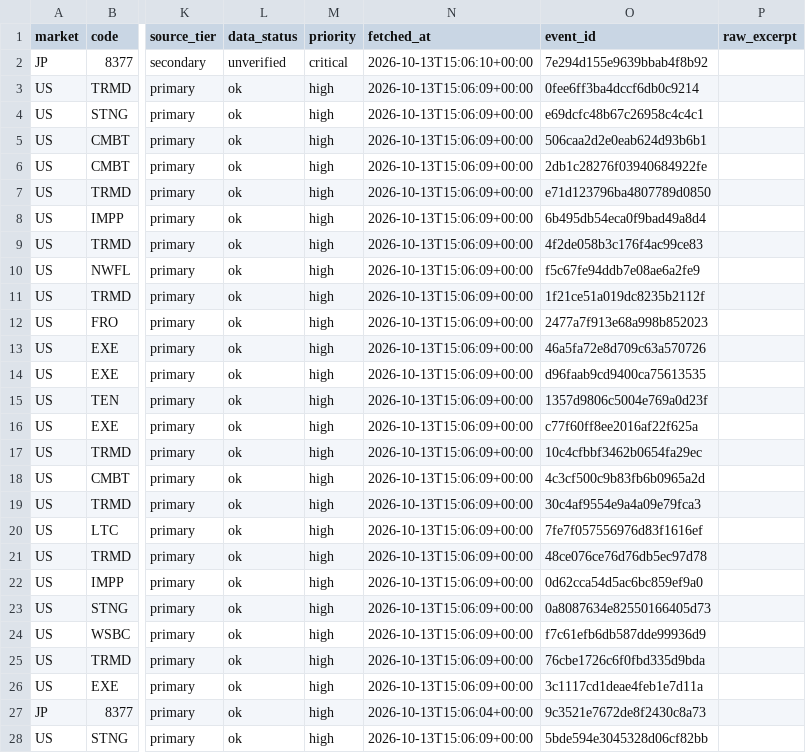
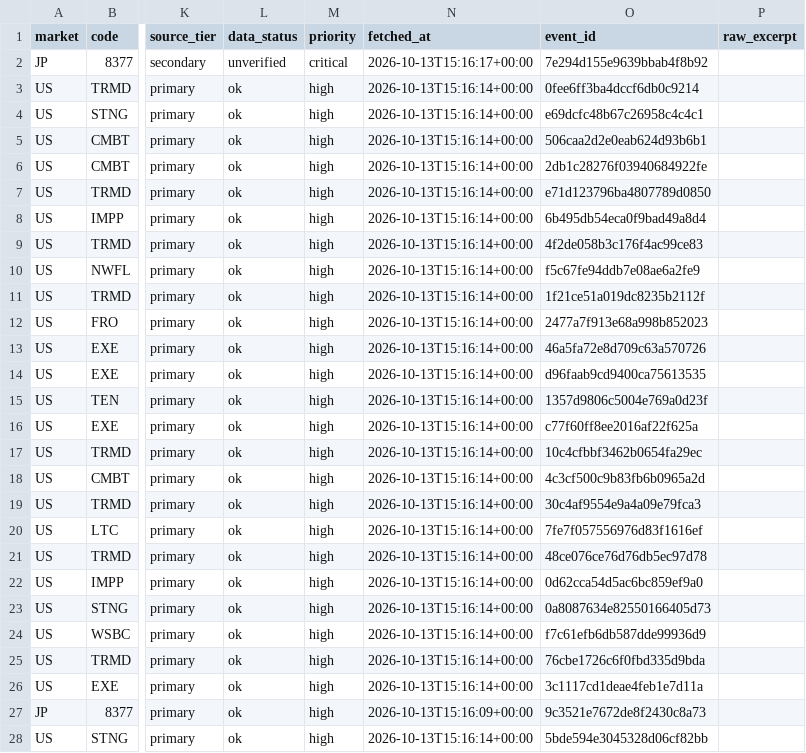
Before and after one commit to singingdog47/nvestment-quant, a CSV file: data/intelligence/company_events_latest.csv, drawn as a sheet; only a part is shown, gaps mark what is left out; the diff covers the shown part only; the diff names each change by its address in the sheet, - before the commit and + after, or states it on an @@ line.

```diff
--- a/data/intelligence/company_events_latest.csv
+++ b/data/intelligence/company_events_latest.csv
-N2 (fetched_at): 2026-10-13T15:06:10+00:00
+N2 (fetched_at): 2026-10-13T15:16:17+00:00
-N3:N26 (fetched_at): 2026-10-13T15:06:09+00:00
+N3:N26 (fetched_at): 2026-10-13T15:16:14+00:00
-N27 (fetched_at): 2026-10-13T15:06:04+00:00
+N27 (fetched_at): 2026-10-13T15:16:09+00:00
-N28 (fetched_at): 2026-10-13T15:06:09+00:00
+N28 (fetched_at): 2026-10-13T15:16:14+00:00
```
Also changed, not shown: 117 edited cells elsewhere in this file, data/fundamentals_latest.csv, data/intelligence/company_snapshot_latest.csv, 48 other files.
